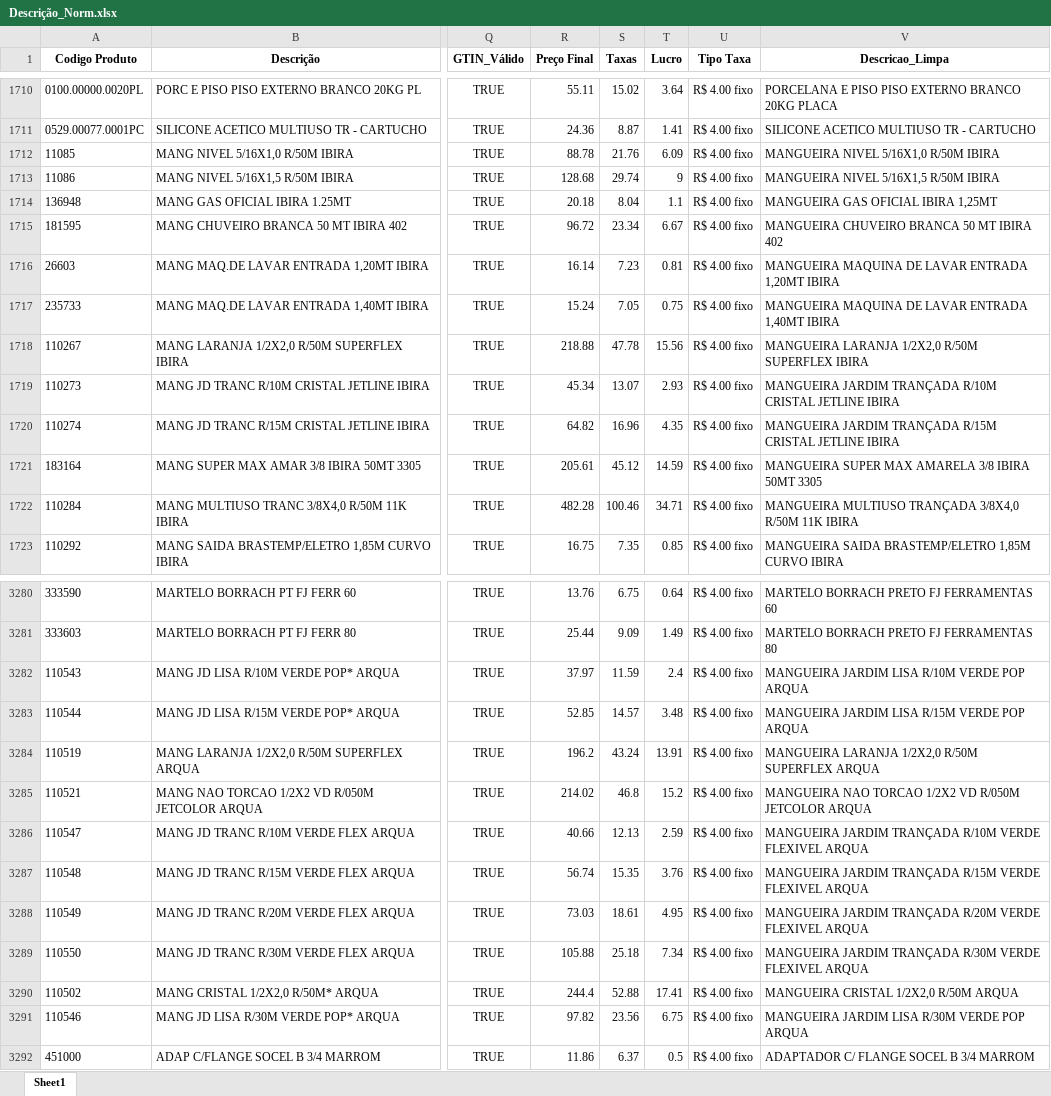
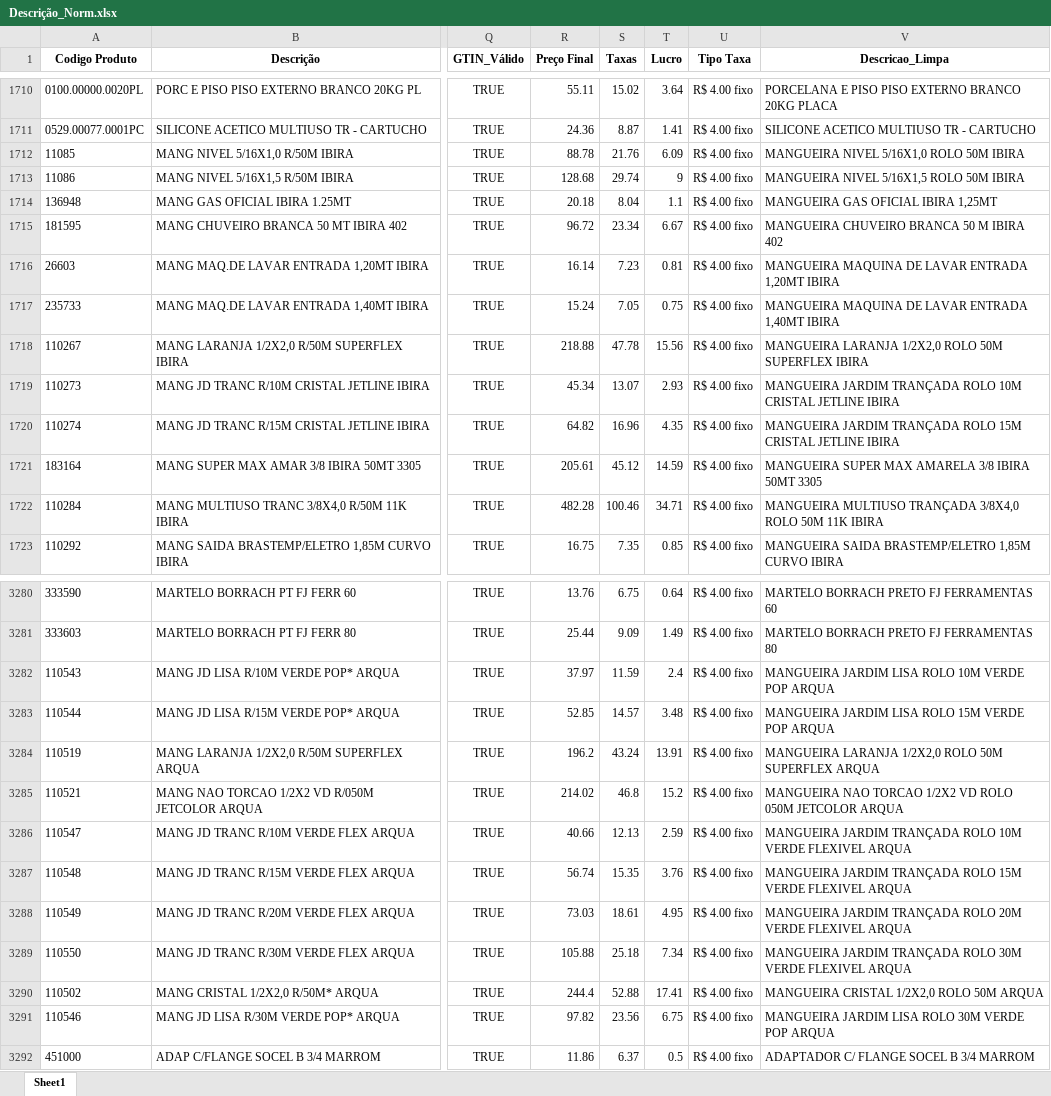
Before and after one commit to Lucas-Fernandes-Silva/auto_shopee, an Excel workbook: planilhas/outputs/Descrição_Norm.xlsx, sheet Sheet1, drawn as a sheet; only a part is shown, gaps mark what is left out; values as stored, in another font and other column widths than the file's, no borders; the diff covers the shown part only; the diff names each change by its address in the sheet, - before the commit and + after, or states it on an @@ line.

```diff
--- a/planilhas/outputs/Descrição_Norm.xlsx (sheet Sheet1)
+++ b/planilhas/outputs/Descrição_Norm.xlsx (sheet Sheet1)
-V1712 (Descricao_Limpa): MANGUEIRA NIVEL 5/16X1,0 R/50M IBIRA
+V1712 (Descricao_Limpa): MANGUEIRA NIVEL 5/16X1,0 ROLO 50M IBIRA
-V1713 (Descricao_Limpa): MANGUEIRA NIVEL 5/16X1,5 R/50M IBIRA
+V1713 (Descricao_Limpa): MANGUEIRA NIVEL 5/16X1,5 ROLO 50M IBIRA
-V1715 (Descricao_Limpa): MANGUEIRA CHUVEIRO BRANCA 50 MT IBIRA 402
+V1715 (Descricao_Limpa): MANGUEIRA CHUVEIRO BRANCA 50 M IBIRA 402
-V1718 (Descricao_Limpa): …LARANJA 1/2X2,0 R/50M SUPERFLEX IBIRA
+V1718 (Descricao_Limpa): …LARANJA 1/2X2,0 ROLO 50M SUPERFLEX IBIRA
-V1719 (Descricao_Limpa): …JARDIM TRANÇADA R/10M CRISTAL JETLINE…
+V1719 (Descricao_Limpa): …JARDIM TRANÇADA ROLO 10M CRISTAL JETLINE…
-V1720 (Descricao_Limpa): …JARDIM TRANÇADA R/15M CRISTAL JETLINE…
+V1720 (Descricao_Limpa): …JARDIM TRANÇADA ROLO 15M CRISTAL JETLINE…
-V1722 (Descricao_Limpa): …TRANÇADA 3/8X4,0 R/50M 11K IBIRA
+V1722 (Descricao_Limpa): …TRANÇADA 3/8X4,0 ROLO 50M 11K IBIRA
-V3282 (Descricao_Limpa): MANGUEIRA JARDIM LISA R/10M VERDE POP ARQUA
+V3282 (Descricao_Limpa): MANGUEIRA JARDIM LISA ROLO 10M VERDE POP ARQUA
-V3283 (Descricao_Limpa): MANGUEIRA JARDIM LISA R/15M VERDE POP ARQUA
+V3283 (Descricao_Limpa): MANGUEIRA JARDIM LISA ROLO 15M VERDE POP ARQUA
-V3284 (Descricao_Limpa): …LARANJA 1/2X2,0 R/50M SUPERFLEX ARQUA
+V3284 (Descricao_Limpa): …LARANJA 1/2X2,0 ROLO 50M SUPERFLEX ARQUA
-V3285 (Descricao_Limpa): …1/2X2 VD R/050M JETCOLOR ARQUA
+V3285 (Descricao_Limpa): …1/2X2 VD ROLO 050M JETCOLOR ARQUA
-V3286 (Descricao_Limpa): …JARDIM TRANÇADA R/10M VERDE FLEXIVEL…
+V3286 (Descricao_Limpa): …JARDIM TRANÇADA ROLO 10M VERDE FLEXIVEL…
-V3287 (Descricao_Limpa): …JARDIM TRANÇADA R/15M VERDE FLEXIVEL…
+V3287 (Descricao_Limpa): …JARDIM TRANÇADA ROLO 15M VERDE FLEXIVEL…
-V3288 (Descricao_Limpa): …JARDIM TRANÇADA R/20M VERDE FLEXIVEL…
+V3288 (Descricao_Limpa): …JARDIM TRANÇADA ROLO 20M VERDE FLEXIVEL…
-V3289 (Descricao_Limpa): …JARDIM TRANÇADA R/30M VERDE FLEXIVEL…
+V3289 (Descricao_Limpa): …JARDIM TRANÇADA ROLO 30M VERDE FLEXIVEL…
-V3290 (Descricao_Limpa): MANGUEIRA CRISTAL 1/2X2,0 R/50M ARQUA
+V3290 (Descricao_Limpa): MANGUEIRA CRISTAL 1/2X2,0 ROLO 50M ARQUA
-V3291 (Descricao_Limpa): MANGUEIRA JARDIM LISA R/30M VERDE POP ARQUA
+V3291 (Descricao_Limpa): MANGUEIRA JARDIM LISA ROLO 30M VERDE POP ARQUA
```
Also changed, not shown: 41 edited cells elsewhere in this sheet, planilhas/outputs/Produtos_Classificados.xlsx, planilhas/outputs/Produtos_Com_Nomes.xlsx, 5 other files.
